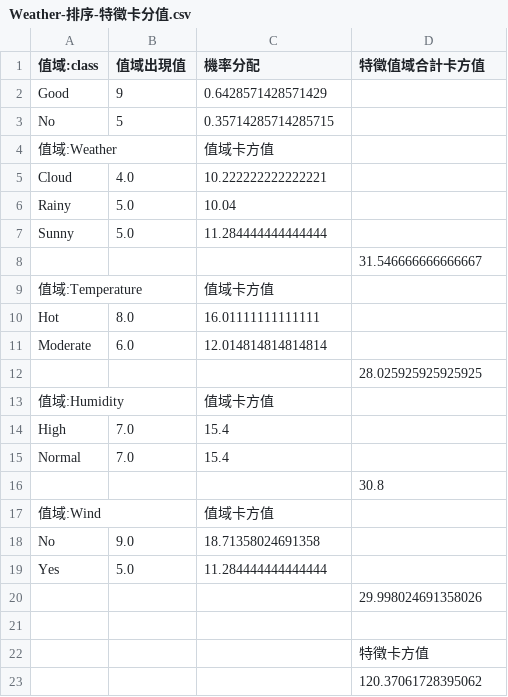
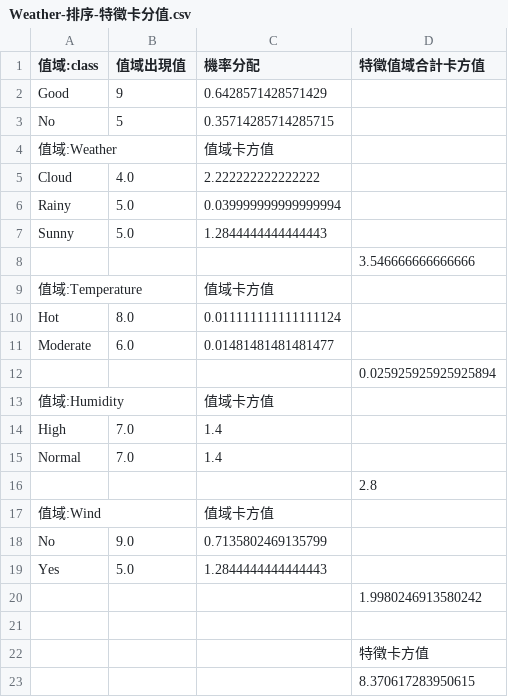
Before and after one commit to aka-ccc/James_RA_NEW, a CSV file: Weather-排序-特徵卡分值.csv, drawn as a sheet.

```diff
--- a/Weather-排序-特徵卡分值.csv
+++ b/Weather-排序-特徵卡分值.csv
@@ -4,20 +4,20 @@ No,5,0.35714285714285715,,
 值域:Weather,,值域卡方值,,
-Cloud,4.0,10.222222222222221,
-Rainy,5.0,10.04,
-Sunny,5.0,11.284444444444444,
-,,,31.546666666666667,
+Cloud,4.0,2.222222222222222,
+Rainy,5.0,0.039999999999999994,
+Sunny,5.0,1.2844444444444443,
+,,,3.546666666666666,
 值域:Temperature,,值域卡方值,,
-Hot,8.0,16.01111111111111,
-Moderate,6.0,12.014814814814814,
-,,,28.025925925925925,
+Hot,8.0,0.011111111111111124,
+Moderate,6.0,0.01481481481481477,
+,,,0.025925925925925894,
 值域:Humidity,,值域卡方值,,
-High,7.0,15.4,
-Normal,7.0,15.4,
-,,,30.8,
+High,7.0,1.4,
+Normal,7.0,1.4,
+,,,2.8,
 值域:Wind,,值域卡方值,,
-No,9.0,18.71358024691358,
-Yes,5.0,11.284444444444444,
-,,,29.998024691358026,
+No,9.0,0.7135802469135799,
+Yes,5.0,1.2844444444444443,
+,,,1.9980246913580242,
 ,,,,
 ,,,特徵卡方值,
-,,,120.37061728395062,
+,,,8.370617283950615,
```
Also changed, not shown: 10-EWI-8-特徵卡分值.csv, 10-EWI-9-特徵卡分值.csv, 1 other file.
